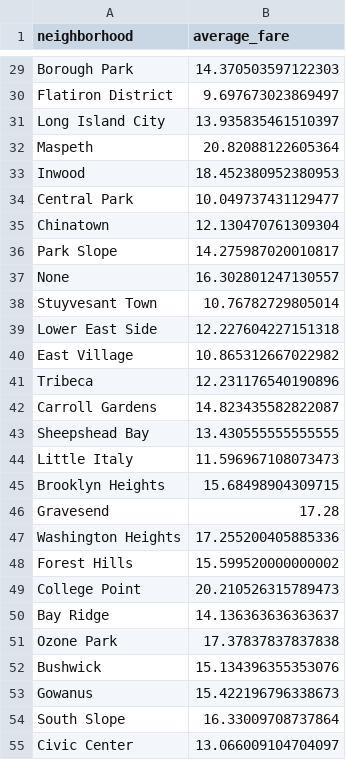
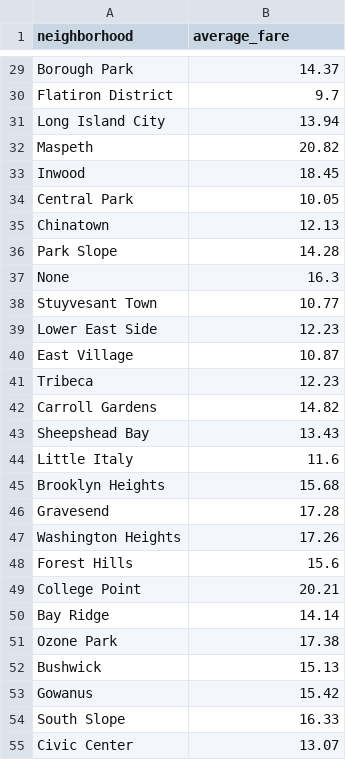
Before and after one commit to azureity/bonneau-final-proj, a CSV file: cartodboutput.csv, drawn as a sheet; only a part is shown, gaps mark what is left out; the diff covers the shown part only; the diff names each change by its address in the sheet, - before the commit and + after, or states it on an @@ line.

Commit message:
round average prices to 2 decimal places

```diff
--- a/cartodboutput.csv
+++ b/cartodboutput.csv
-B29 (average_fare): 14.370503597122303
+B29 (average_fare): 14.37
-B30 (average_fare): 9.697673023869497
+B30 (average_fare): 9.7
-B31 (average_fare): 13.935835461510397
+B31 (average_fare): 13.94
-B32 (average_fare): 20.82088122605364
+B32 (average_fare): 20.82
-B33 (average_fare): 18.452380952380953
+B33 (average_fare): 18.45
-B34 (average_fare): 10.049737431129477
+B34 (average_fare): 10.05
-B35 (average_fare): 12.130470761309304
+B35 (average_fare): 12.13
-B36 (average_fare): 14.275987020010817
+B36 (average_fare): 14.28
-B37 (average_fare): 16.302801247130557
+B37 (average_fare): 16.3
-B38 (average_fare): 10.76782729805014
+B38 (average_fare): 10.77
-B39 (average_fare): 12.227604227151318
+B39 (average_fare): 12.23
-B40 (average_fare): 10.865312667022982
+B40 (average_fare): 10.87
-B41 (average_fare): 12.231176540190896
+B41 (average_fare): 12.23
-B42 (average_fare): 14.823435582822087
+B42 (average_fare): 14.82
-B43 (average_fare): 13.430555555555555
+B43 (average_fare): 13.43
-B44 (average_fare): 11.596967108073473
+B44 (average_fare): 11.6
-B45 (average_fare): 15.68498904309715
+B45 (average_fare): 15.68
-B47 (average_fare): 17.255200405885336
+B47 (average_fare): 17.26
-B48 (average_fare): 15.599520000000002
+B48 (average_fare): 15.6
-B49 (average_fare): 20.210526315789473
+B49 (average_fare): 20.21
-B50 (average_fare): 14.136363636363637
+B50 (average_fare): 14.14
-B51 (average_fare): 17.37837837837838
+B51 (average_fare): 17.38
-B52 (average_fare): 15.134396355353076
+B52 (average_fare): 15.13
-B53 (average_fare): 15.422196796338673
+B53 (average_fare): 15.42
-B54 (average_fare): 16.33009708737864
+B54 (average_fare): 16.33
-B55 (average_fare): 13.066009104704097
+B55 (average_fare): 13.07
```
Also changed, not shown: 127 edited cells elsewhere in this file, 2 other files.
